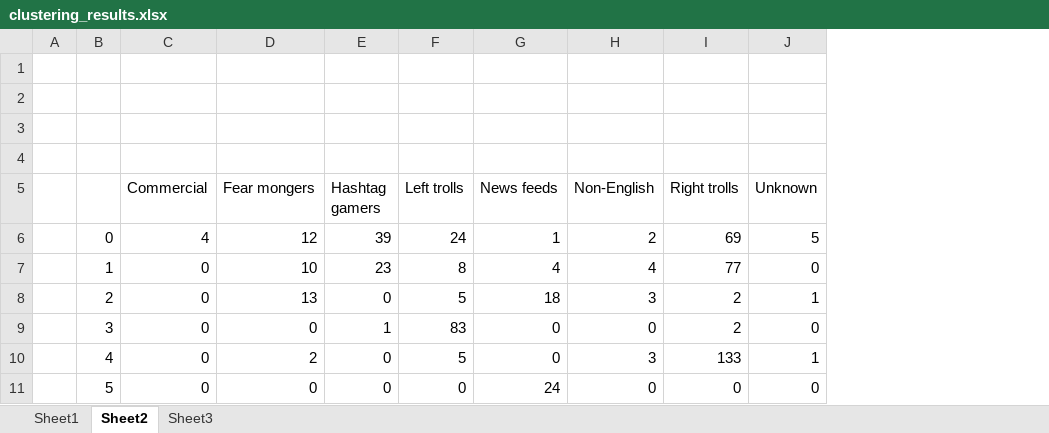
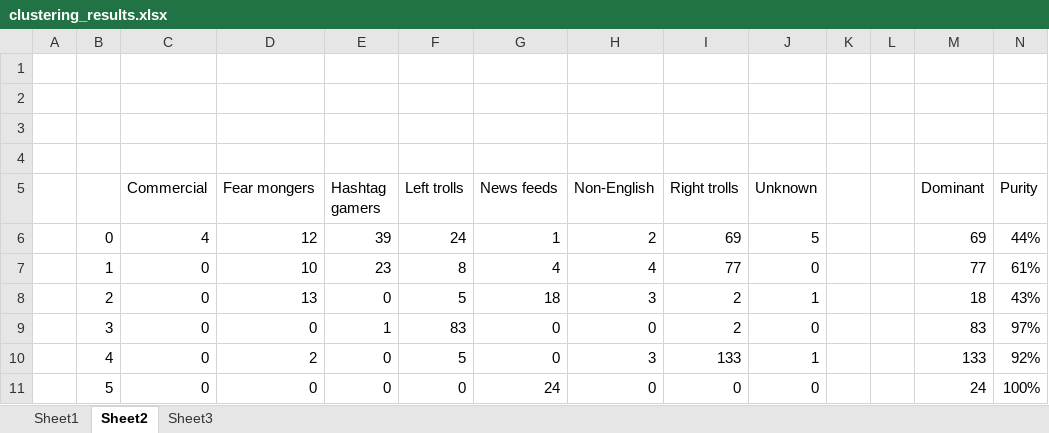
Before and after one commit to KIZI/evaluation-of-comprehensibility, an Excel workbook: clustering_analysis/clustering_results.xlsx, sheet Sheet2, drawn as a sheet; values as stored, in another font and other column widths than the file's, no borders; charts and pictures not drawn; the diff names each change by its address in the sheet, - before the commit and + after, or states it on an @@ line.

Commit message:
updates

```diff
--- a/clustering_analysis/clustering_results.xlsx (sheet Sheet2)
+++ b/clustering_analysis/clustering_results.xlsx (sheet Sheet2)
+column K, empty
+column L, empty
+column M (Dominant), rows 6-11: 69 | 77 | 18 | 83 | 133 | 24
+column N (Purity), rows 6-11: 44% | 61% | 43% | 97% | 92% | 100%
```
Also changed, not shown: sheet Sheet3, charts or pictures.
